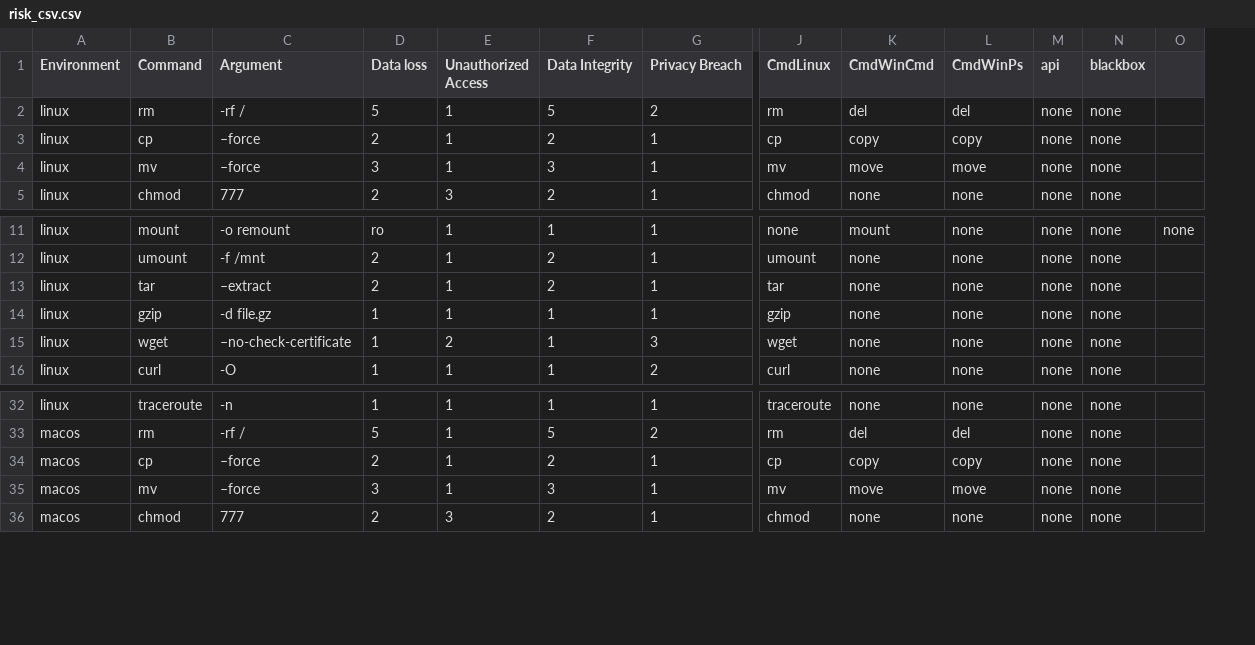
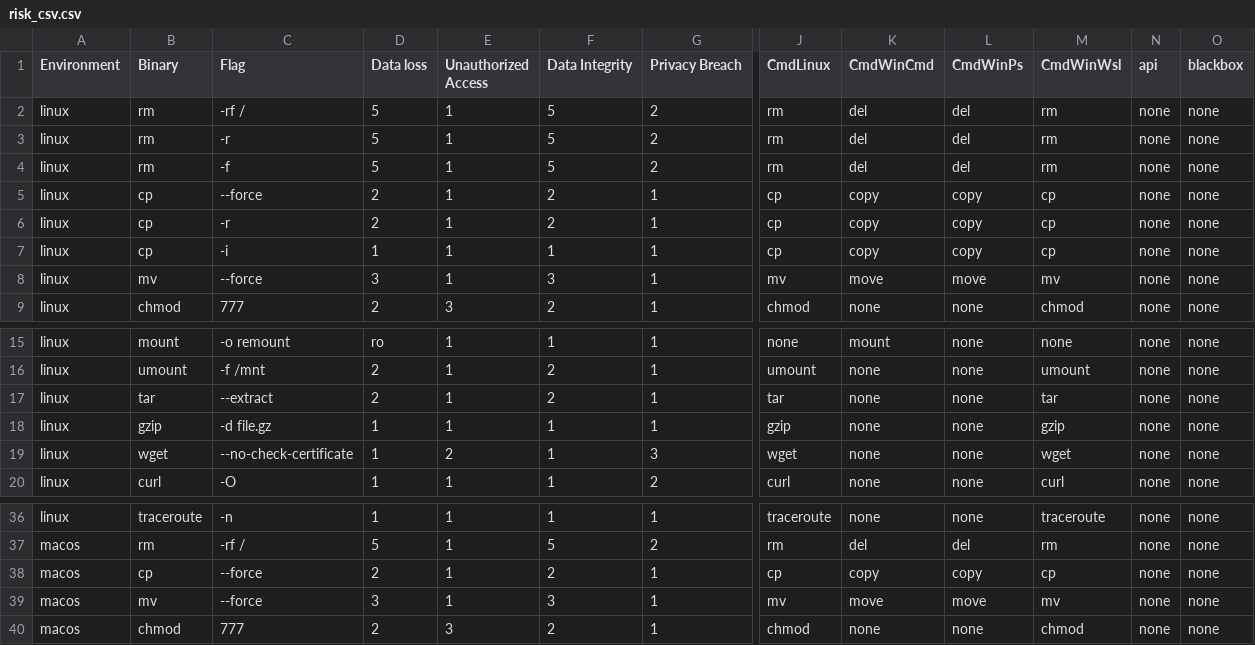
Before and after one commit to sangderenard/codex-personal, a CSV file: codex-rs/scripts/risk_csv.csv, drawn as a sheet; only a part is shown, gaps mark what is left out; removed rows and columns are numbered as before the commit, all else as after; rows hold the shown columns only; the diff names each change by its address in the sheet, - before the commit and + after, or states it on an @@ line.

Commit message:
Update policy watcher and translation imports

```diff
--- a/codex-rs/scripts/risk_csv.csv
+++ b/codex-rs/scripts/risk_csv.csv
+column M (CmdWinWsl), row 2: rm; row 5: cp; rows 8-9: mv | chmod; rows 15-20: none | umount | tar | gzip | wget | curl; rows 36-40: traceroute | rm | cp | mv | chmod
-column O, row 11: none
-B1: Command
+B1: Binary
-C1: Argument
+C1: Flag
+row 3: linux | rm | -r | 5 | 1 | 5 | 2 | rm | del | del | rm | none | none
+row 4: linux | rm | -f | 5 | 1 | 5 | 2 | rm | del | del | rm | none | none
-C5 (Flag): –force
+C5 (Flag): --force
+row 6: linux | cp | -r | 2 | 1 | 2 | 1 | cp | copy | copy | cp | none | none
+row 7: linux | cp | -i | 1 | 1 | 1 | 1 | cp | copy | copy | cp | none | none
-C8 (Flag): –force
+C8 (Flag): --force
-C17 (Flag): –extract
+C17 (Flag): --extract
-C19 (Flag): –no-check-certificate
+C19 (Flag): --no-check-certificate
-C38:C39 (Flag): –force
+C38:C39 (Flag): --force
```
Also changed, not shown: 4 other files.
